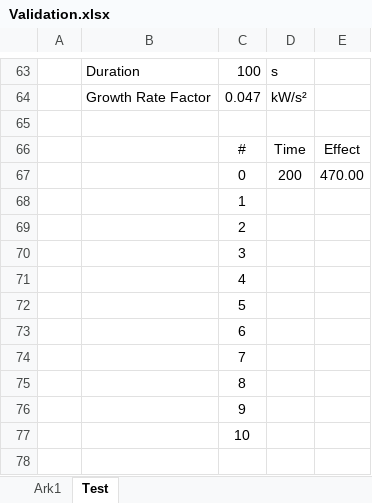
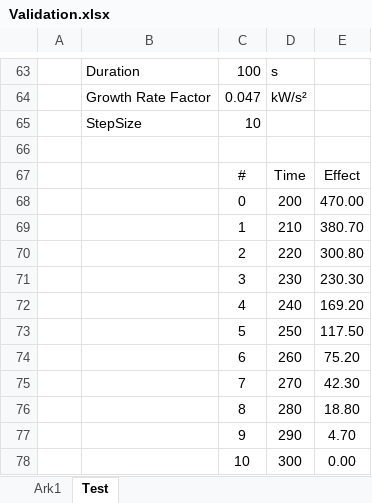
Before and after one commit to Kcsorensen/FireSafetyTools, an Excel workbook: Dokumentation/Design Fire Creator/Validation.xlsx, sheet Test, drawn as a sheet; only a part is shown, gaps mark what is left out; values as stored, in another font and other column widths than the file's, no borders; removed rows and columns are numbered as before the commit, all else as after; the diff names each change by its address in the sheet, - before the commit and + after, or states it on an @@ line.

```diff
--- a/Dokumentation/Design Fire Creator/Validation.xlsx (sheet Test)
+++ b/Dokumentation/Design Fire Creator/Validation.xlsx (sheet Test)
+row 65:  | StepSize | 10
-row 68:  |  | 1
-row 69:  |  | 2
-row 70:  |  | 3
-row 71:  |  | 4
-row 72:  |  | 5
-row 73:  |  | 6
-row 74:  |  | 7
-row 75:  |  | 8
-row 76:  |  | 9
-row 77:  |  | 10
+row 69:  |  | 1 | 210 | 380.70
+row 70:  |  | 2 | 220 | 300.80
+row 71:  |  | 3 | 230 | 230.30
+row 72:  |  | 4 | 240 | 169.20
+row 73:  |  | 5 | 250 | 117.50
+row 74:  |  | 6 | 260 | 75.20
+row 75:  |  | 7 | 270 | 42.30
+row 76:  |  | 8 | 280 | 18.80
+row 77:  |  | 9 | 290 | 4.70
+row 78:  |  | 10 | 300 | 0.00
```
Also changed, not shown: 45 other files.
